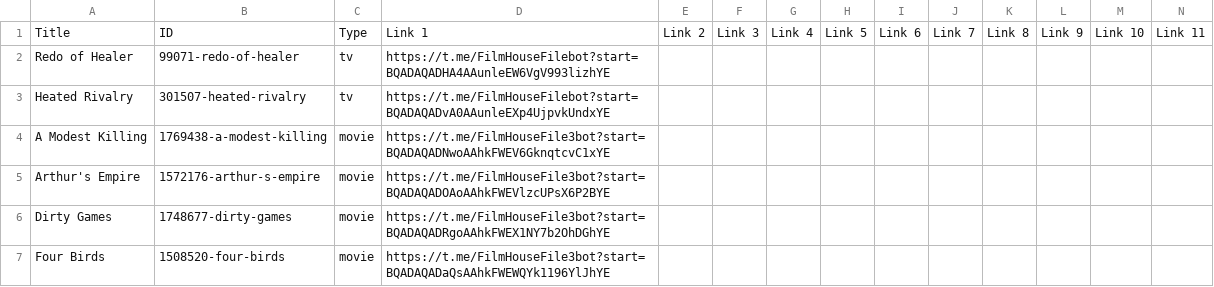
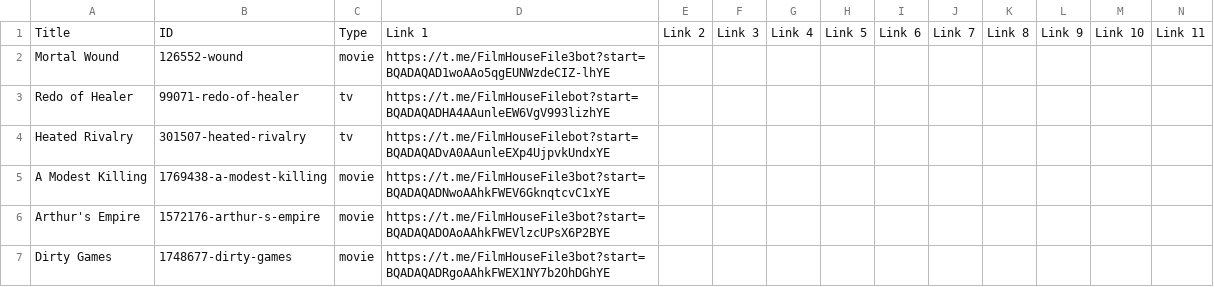
Before and after one commit to dans123456/filmhouse, a CSV file: MOVIE/Data/datafile.csv, drawn as a sheet; only a part is shown; the shorter side is filled out with more unchanged rows; rows hold the shown columns only; the diff names each change by its address in the sheet, - before the commit and + after, or states it on an @@ line.

Commit message:
Auto-update catalog (datafile.csv) on request fulfill: Wound (720p Quality)

```diff
--- a/MOVIE/Data/datafile.csv
+++ b/MOVIE/Data/datafile.csv
+row 2: Mortal Wound | 126552-wound | movie | https://t.me/FilmHouseFile3bot?start=BQADAQAD1woAAo5qgEUNWzdeCIZ-lhYE
```
